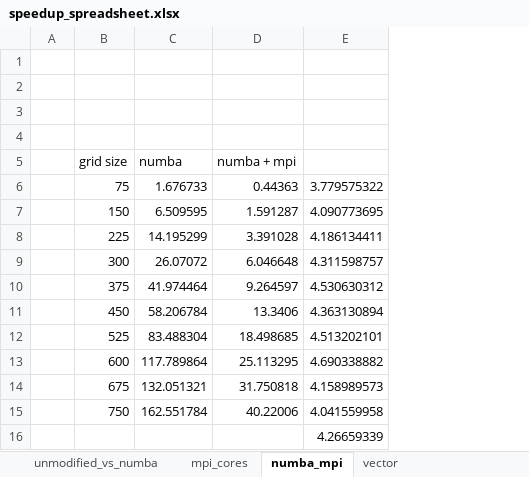
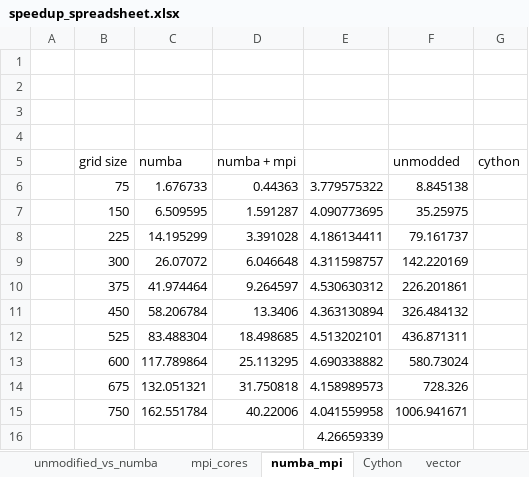
Before and after one commit to RedOffset6/LebwohlLasher, an Excel workbook: speedup_spreadsheet.xlsx, sheet numba_mpi, drawn as a sheet; values as stored, in another font and other column widths than the file's, no borders; charts and pictures not drawn; the diff names each change by its address in the sheet, - before the commit and + after, or states it on an @@ line.

```diff
--- a/speedup_spreadsheet.xlsx (sheet numba_mpi)
+++ b/speedup_spreadsheet.xlsx (sheet numba_mpi)
+sheet tab: Cython
+column F (unmodded), rows 6-15: 8.845138 | 35.25975 | 79.161737 | 142.220169 | 226.201861 | 326.484132 | 436.871311 | 580.73024 | 728.326 | 1006.941671
+column G (cython), empty
```
Also changed, not shown: sheet vector, other sheet tabs, charts or pictures.
